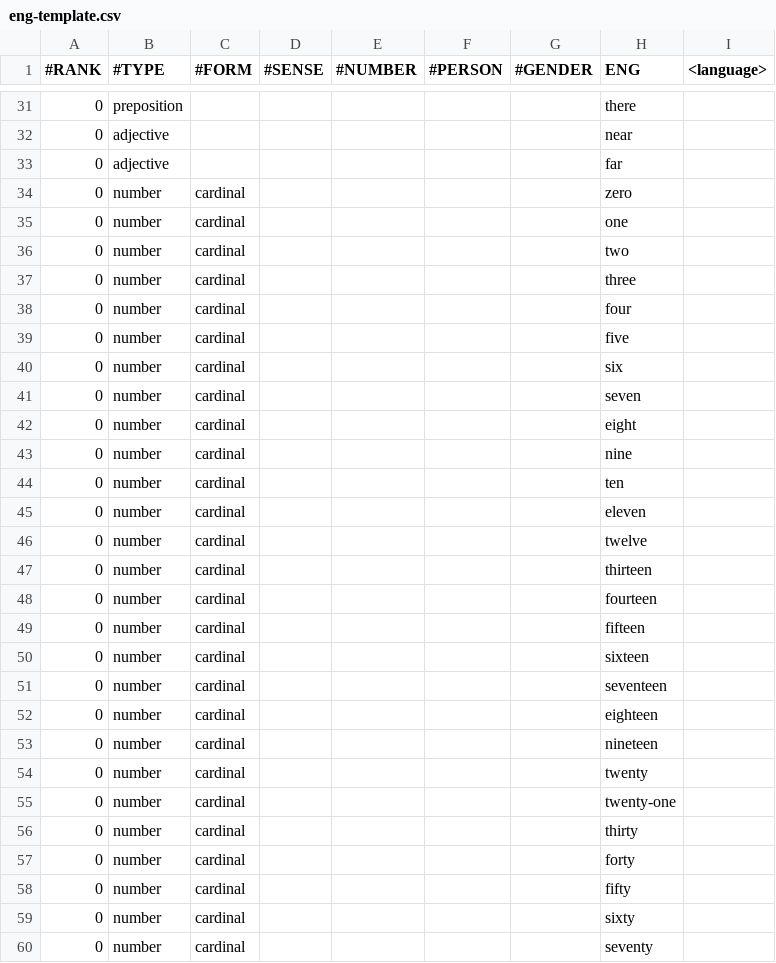
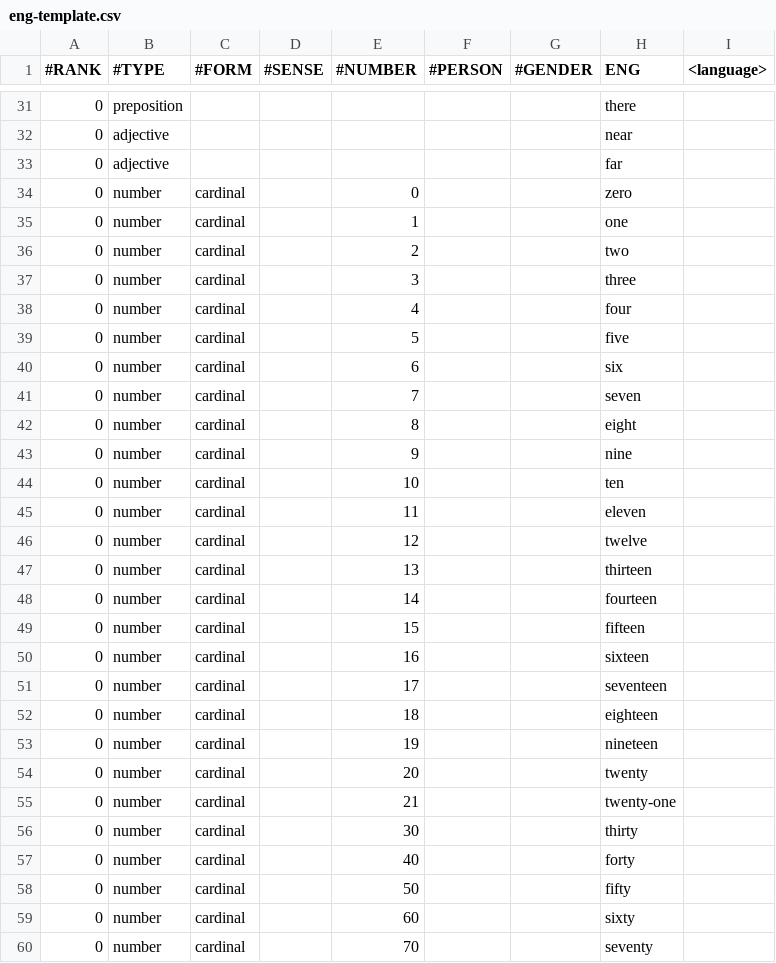
Before and after one commit to hillwithsmallfields/natlangfun, a CSV file: vocabulary/eng-template.csv, drawn as a sheet; only a part is shown, gaps mark what is left out; the diff covers the shown part only.

Commit message:
Add number column to numbers
Also, gnumeric stripped redundant quotes.

```diff
--- a/vocabulary/eng-template.csv
+++ b/vocabulary/eng-template.csv
@@ -34,27 +34,27 @@
-0,"number","cardinal",,,,,"zero",""
-0,"number","cardinal",,,,,"one",""
-0,"number","cardinal",,,,,"two",""
-0,"number","cardinal",,,,,"three",""
-0,"number","cardinal",,,,,"four",""
-0,"number","cardinal",,,,,"five",""
-0,"number","cardinal",,,,,"six",""
-0,"number","cardinal",,,,,"seven",""
-0,"number","cardinal",,,,,"eight",""
-0,"number","cardinal",,,,,"nine",""
-0,"number","cardinal",,,,,"ten",""
-0,"number","cardinal",,,,,"eleven",""
-0,"number","cardinal",,,,,"twelve",""
-0,"number","cardinal",,,,,"thirteen",""
-0,"number","cardinal",,,,,"fourteen",""
-0,"number","cardinal",,,,,"fifteen",""
-0,"number","cardinal",,,,,"sixteen",""
-0,"number","cardinal",,,,,"seventeen",""
-0,"number","cardinal",,,,,"eighteen",""
-0,"number","cardinal",,,,,"nineteen",""
-0,"number","cardinal",,,,,"twenty",""
-0,"number","cardinal",,,,,"twenty-one",""
-0,"number","cardinal",,,,,"thirty",""
-0,"number","cardinal",,,,,"forty",""
-0,"number","cardinal",,,,,"fifty",""
-0,"number","cardinal",,,,,"sixty",""
-0,"number","cardinal",,,,,"seventy",""
+0,number,cardinal,,0,,,zero,
+0,number,cardinal,,1,,,one,
+0,number,cardinal,,2,,,two,
+0,number,cardinal,,3,,,three,
+0,number,cardinal,,4,,,four,
+0,number,cardinal,,5,,,five,
+0,number,cardinal,,6,,,six,
+0,number,cardinal,,7,,,seven,
+0,number,cardinal,,8,,,eight,
+0,number,cardinal,,9,,,nine,
+0,number,cardinal,,10,,,ten,
+0,number,cardinal,,11,,,eleven,
+0,number,cardinal,,12,,,twelve,
+0,number,cardinal,,13,,,thirteen,
+0,number,cardinal,,14,,,fourteen,
+0,number,cardinal,,15,,,fifteen,
+0,number,cardinal,,16,,,sixteen,
+0,number,cardinal,,17,,,seventeen,
+0,number,cardinal,,18,,,eighteen,
+0,number,cardinal,,19,,,nineteen,
+0,number,cardinal,,20,,,twenty,
+0,number,cardinal,,21,,,twenty-one,
+0,number,cardinal,,30,,,thirty,
+0,number,cardinal,,40,,,forty,
+0,number,cardinal,,50,,,fifty,
+0,number,cardinal,,60,,,sixty,
+0,number,cardinal,,70,,,seventy,
```
Also changed, not shown: 21 added rows and 18 edited cells elsewhere in this file.
